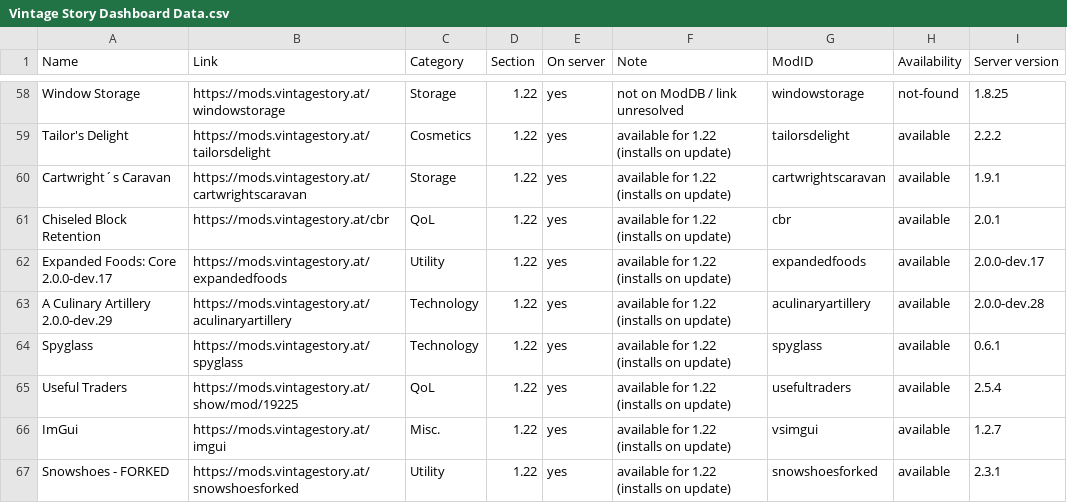
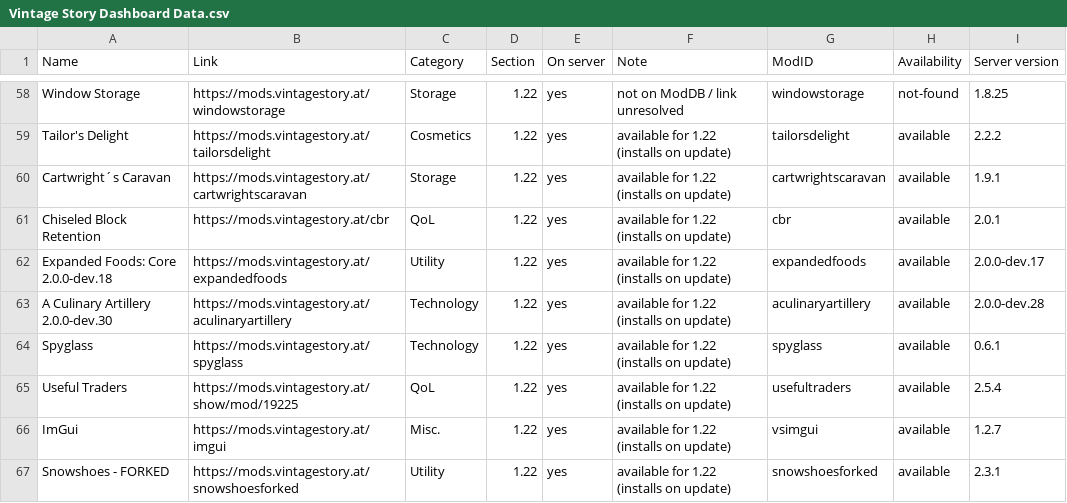
Before and after one commit to ConnyZs/VintageStory, a CSV file: Vintage Story Dashboard Data.csv, drawn as a sheet; only a part is shown, gaps mark what is left out.

```diff
--- a/Vintage Story Dashboard Data.csv
+++ b/Vintage Story Dashboard Data.csv
@@ -61,4 +61,4 @@ Cartwright´s Caravan,https://mods.vintagestory.at/cartwrightscaravan,Storage,1.
 Chiseled Block Retention,https://mods.vintagestory.at/cbr,QoL,1.22,yes,available for 1.22 (installs on update),cbr,available,2.0.1
-Expanded Foods: Core 2.0.0-dev.17,https://mods.vintagestory.at/expandedfoods,Utility,1.22,yes,available for 1.22 (installs on update),expandedfoods,available,2.0.0-dev.17
-A Culinary Artillery 2.0.0-dev.29,https://mods.vintagestory.at/aculinaryartillery,Technology,1.22,yes,available for 1.22 (installs on update),aculinaryartillery,available,2.0.0-dev.28
+Expanded Foods: Core 2.0.0-dev.18,https://mods.vintagestory.at/expandedfoods,Utility,1.22,yes,available for 1.22 (installs on update),expandedfoods,available,2.0.0-dev.17
+A Culinary Artillery 2.0.0-dev.30,https://mods.vintagestory.at/aculinaryartillery,Technology,1.22,yes,available for 1.22 (installs on update),aculinaryartillery,available,2.0.0-dev.28
 Spyglass,https://mods.vintagestory.at/spyglass,Technology,1.22,yes,available for 1.22 (installs on update),spyglass,available,0.6.1
```
Also changed, not shown: 3 other files.
